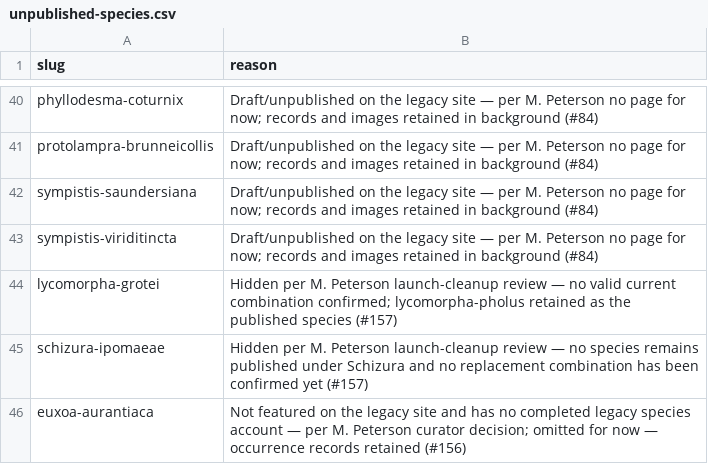
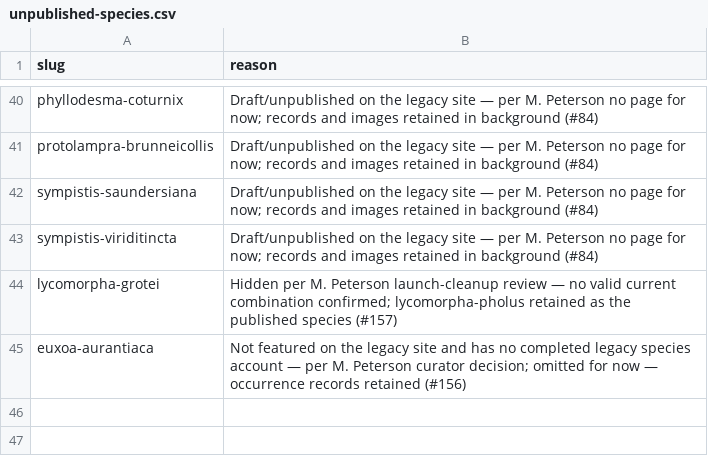
Before and after one commit to pnwinsects/pnwmoths, a CSV file: data/unpublished-species.csv, drawn as a sheet; only a part is shown, gaps mark what is left out; the diff names each change by its address in the sheet, - before the commit and + after, or states it on an @@ line.

```diff
--- a/data/unpublished-species.csv
+++ b/data/unpublished-species.csv
-row 45: schizura-ipomaeae | Hidden per M. Peterson launch-cleanup review — no species remains published under Schizura and no replacement combination has been confirmed yet (#157)
```
Also changed, not shown: 3 other files.
